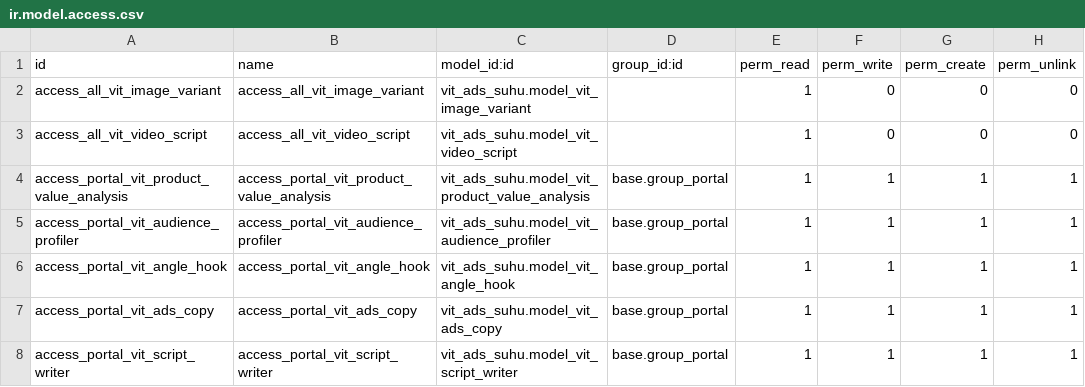
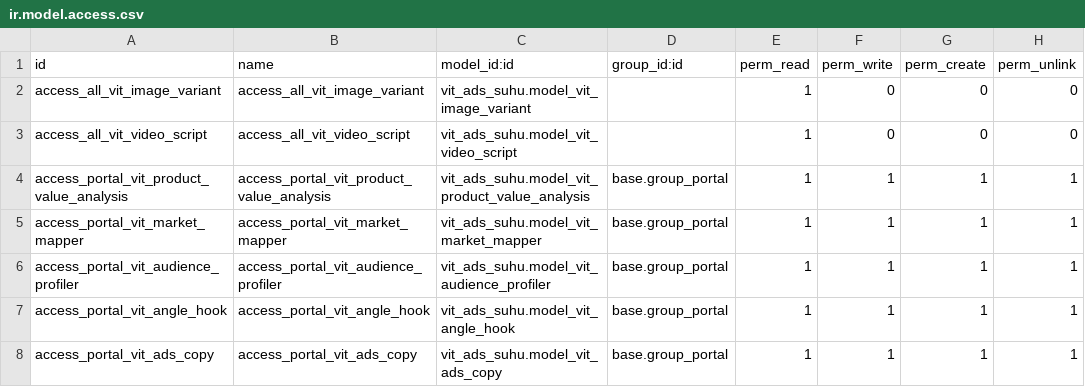
Before and after one commit to akhdaniel/adsuhu, a CSV file: vit_ads_suhu_inherit/security/ir.model.access.csv, drawn as a sheet; only a part is shown; the shorter side is filled out with more unchanged rows.

Commit message:
Update ir.model.access.csv

```diff
--- a/vit_ads_suhu_inherit/security/ir.model.access.csv
+++ b/vit_ads_suhu_inherit/security/ir.model.access.csv
@@ -4,2 +4,3 @@ access_all_vit_video_script,access_all_vit_video_script,vit_ads_suhu.model_vit_v
 access_portal_vit_product_value_analysis,access_portal_vit_product_value_analysis,vit_ads_suhu.model_vit_product_value_analysis,base.group_portal,1,1,1,1
+access_portal_vit_market_mapper,access_portal_vit_market_mapper,vit_ads_suhu.model_vit_market_mapper,base.group_portal,1,1,1,1
 access_portal_vit_audience_profiler,access_portal_vit_audience_profiler,vit_ads_suhu.model_vit_audience_profiler,base.group_portal,1,1,1,1
```
